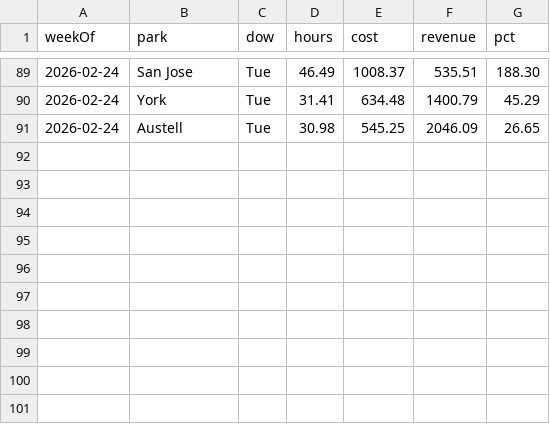
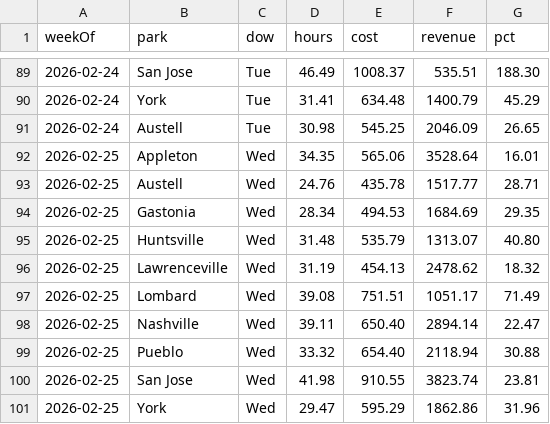
Before and after one commit to cryback/amglabor, a CSV file: data/daily_totals.csv, drawn as a sheet; only a part is shown, gaps mark what is left out; the diff names each change by its address in the sheet, - before the commit and + after, or states it on an @@ line.

Commit message:
Add 10 Wed labor data: Appleton, Austell, Gastonia, Huntsville, Lawrenceville, Lombard, Nashville, Pueblo, San Jose, York

```diff
--- a/data/daily_totals.csv
+++ b/data/daily_totals.csv
+row 92: 2026-02-25 | Appleton | Wed | 34.35 | 565.06 | 3528.64 | 16.01
+row 93: 2026-02-25 | Austell | Wed | 24.76 | 435.78 | 1517.77 | 28.71
+row 94: 2026-02-25 | Gastonia | Wed | 28.34 | 494.53 | 1684.69 | 29.35
+row 95: 2026-02-25 | Huntsville | Wed | 31.48 | 535.79 | 1313.07 | 40.80
+row 96: 2026-02-25 | Lawrenceville | Wed | 31.19 | 454.13 | 2478.62 | 18.32
+row 97: 2026-02-25 | Lombard | Wed | 39.08 | 751.51 | 1051.17 | 71.49
+row 98: 2026-02-25 | Nashville | Wed | 39.11 | 650.40 | 2894.14 | 22.47
+row 99: 2026-02-25 | Pueblo | Wed | 33.32 | 654.40 | 2118.94 | 30.88
+row 100: 2026-02-25 | San Jose | Wed | 41.98 | 910.55 | 3823.74 | 23.81
+row 101: 2026-02-25 | York | Wed | 29.47 | 595.29 | 1862.86 | 31.96
```
